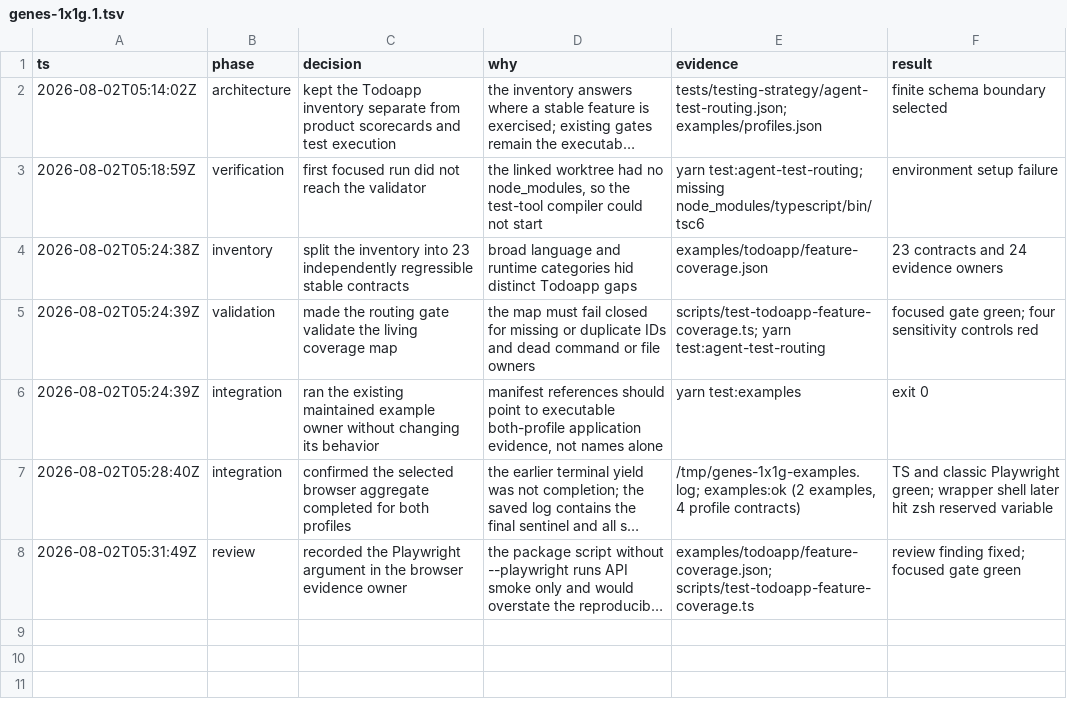
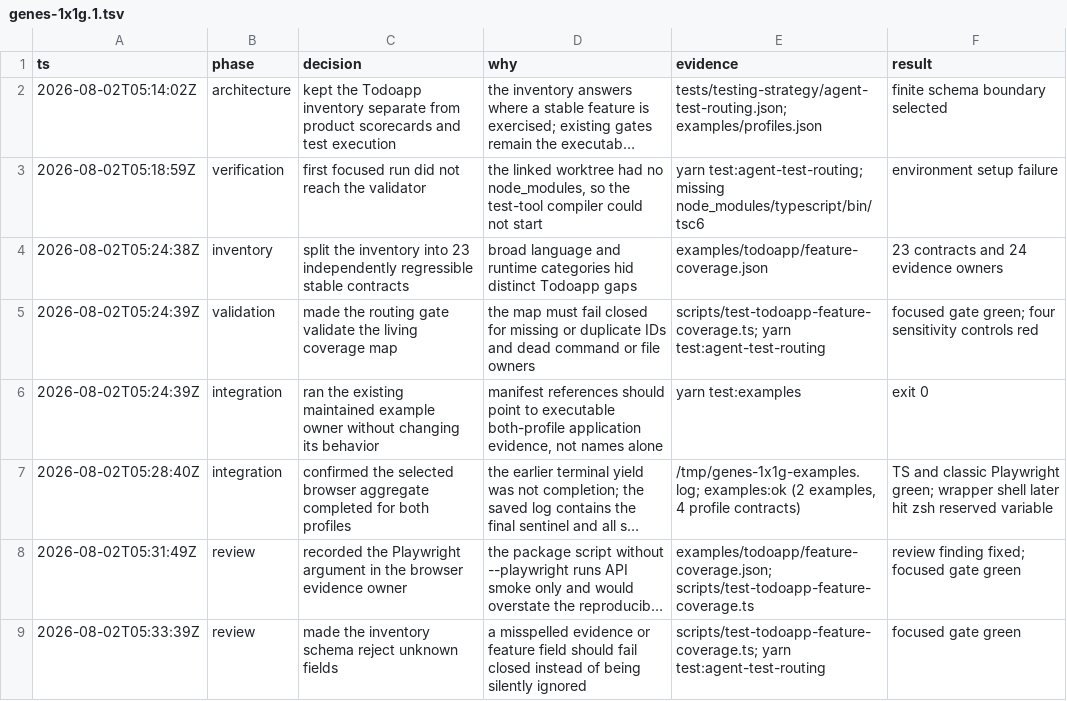
Before and after one commit to fullofcaffeine/genes-ts, a TSV file: .audit/genes-1x1g.1.tsv, drawn as a sheet; long unchanged cells end in …; the diff names each change by its address in the sheet, - before the commit and + after, or states it on an @@ line.

Commit message:
test(todoapp): reject unknown coverage fields
The inventory validator checked required values but did not reject an extra misspelled field. That could leave a contributor believing an evidence setting was active when the validator had ignored it.\n\nClose the schema over root, evidence-owner, and feature fields, and require stable evidence-owner spelling. The focused routing gate and all deliberate red controls remain green.

```diff
--- a/.audit/genes-1x1g.1.tsv
+++ b/.audit/genes-1x1g.1.tsv
+row 9: 2026-08-02T05:33:39Z | review | made the inventory schema reject unknown fields | a misspelled evidence or feature field should fail closed instead of being silently ignored | scripts/test-todoapp-feature-coverage.ts; yarn test:agent-test-routing | focused gate green
```
Also changed, not shown: 1 other file.
